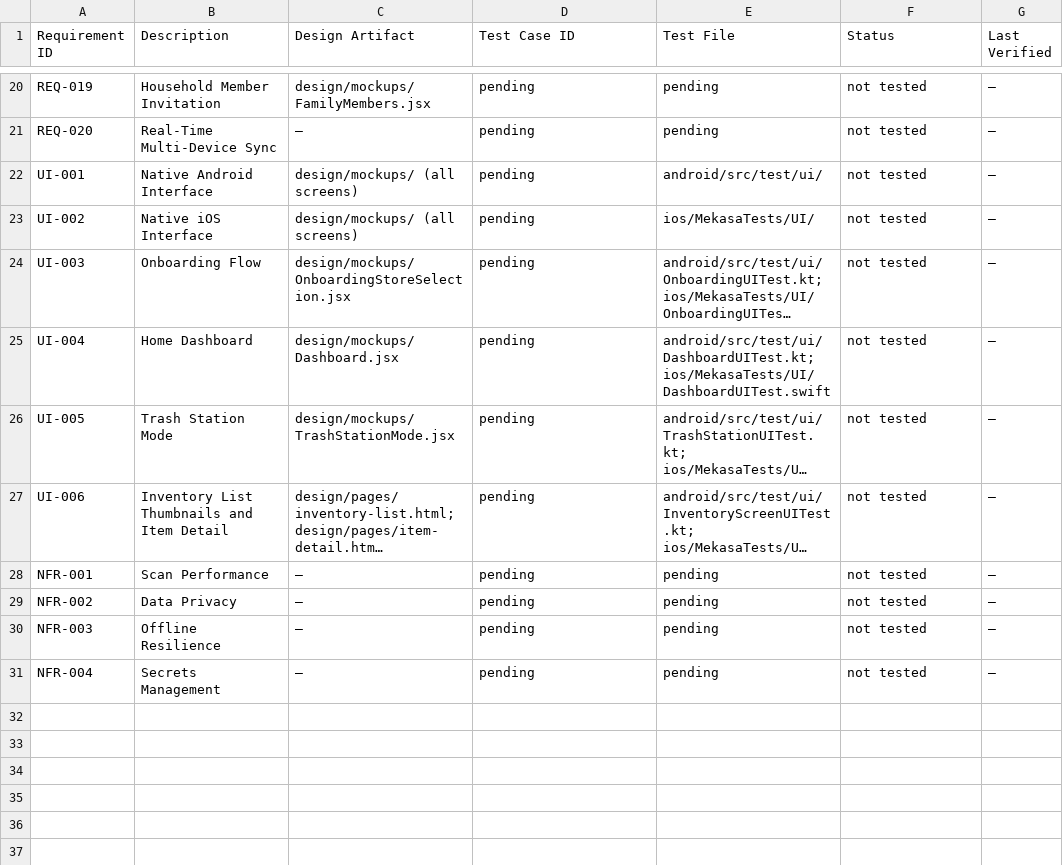
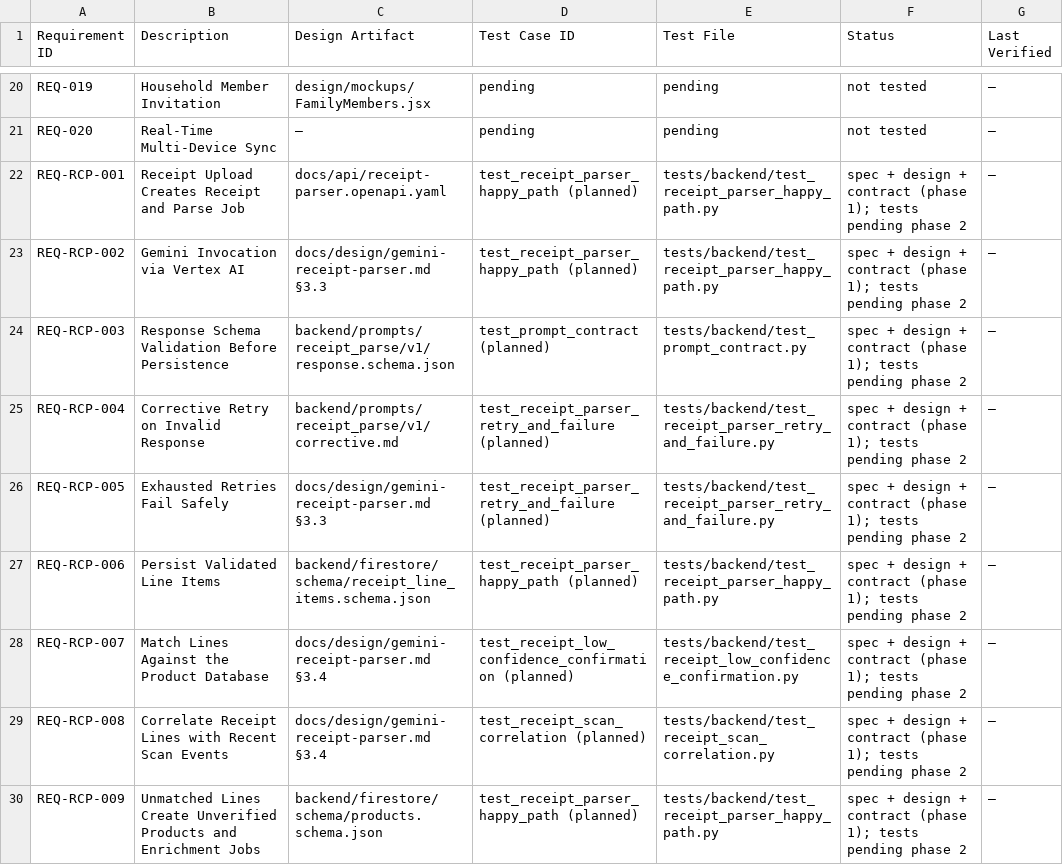
Before and after one commit to fernandogator/mekasa, a CSV file: traceability/matrix.csv, drawn as a sheet; only a part is shown, gaps mark what is left out; the shorter side is filled out with more unchanged rows; long unchanged cells end in …; the diff covers the shown part only.

```diff
--- a/traceability/matrix.csv
+++ b/traceability/matrix.csv
@@ -21 +21,10 @@ REQ-019,Household Member Invitation,design/mockups/FamilyMembers.jsx,pending,pen
 REQ-020,Real-Time Multi-Device Sync,—,pending,pending,not tested,—
+REQ-RCP-001,"Receipt Upload Creates Receipt and Parse Job",docs/api/receipt-parser.openapi.yaml,test_receipt_parser_happy_path (planned),tests/backend/test_receipt_parser_happy_path.py,spec + design + contract (phase 1); tests pending phase 2,—
+REQ-RCP-002,"Gemini Invocation via Vertex AI",docs/design/gemini-receipt-parser.md §3.3,test_receipt_parser_happy_path (planned),tests/backend/test_receipt_parser_happy_path.py,spec + design + contract (phase 1); tests pending phase 2,—
+REQ-RCP-003,"Response Schema Validation Before Persistence",backend/prompts/receipt_parse/v1/response.schema.json,test_prompt_contract (planned),tests/backend/test_prompt_contract.py,spec + design + contract (phase 1); tests pending phase 2,—
+REQ-RCP-004,"Corrective Retry on Invalid Response",backend/prompts/receipt_parse/v1/corrective.md,test_receipt_parser_retry_and_failure (planned),tests/backend/test_receipt_parser_retry_and_failure.py,spec + design + contract (phase 1); tests pending phase 2,—
+REQ-RCP-005,"Exhausted Retries Fail Safely",docs/design/gemini-receipt-parser.md §3.3,test_receipt_parser_retry_and_failure (planned),tests/backend/test_receipt_parser_retry_and_failure.py,spec + design + contract (phase 1); tests pending phase 2,—
+REQ-RCP-006,"Persist Validated Line Items",backend/firestore/schema/receipt_line_items.schema.json,test_receipt_parser_happy_path (planned),tests/backend/test_receipt_parser_happy_path.py,spec + design + contract (phase 1); tests pending phase 2,—
+REQ-RCP-007,"Match Lines Against the Product Database",docs/design/gemini-receipt-parser.md §3.4,test_receipt_low_confidence_confirmation (planned),tests/backend/test_receipt_low_confidence_confirmation.py,spec + design + contract (phase 1); tests pending phase 2,—
+REQ-RCP-008,"Correlate Receipt Lines with Recent Scan Events",docs/design/gemini-receipt-parser.md §3.4,test_receipt_scan_correlation (planned),tests/backend/test_receipt_scan_correlation.py,spec + design + contract (phase 1); tests pending phase 2,—
+REQ-RCP-009,"Unmatched Lines Create Unverified Products and Enrichment Jobs",backend/firestore/schema/products.schema.json,test_receipt_parser_happy_path (planned),tests/backend/test_receipt_parser_happy_path.py,spec + design + contract (phase 1); tests pending phase 2,—
```
Also changed, not shown: 9 added rows elsewhere in this file, 11 other files.
